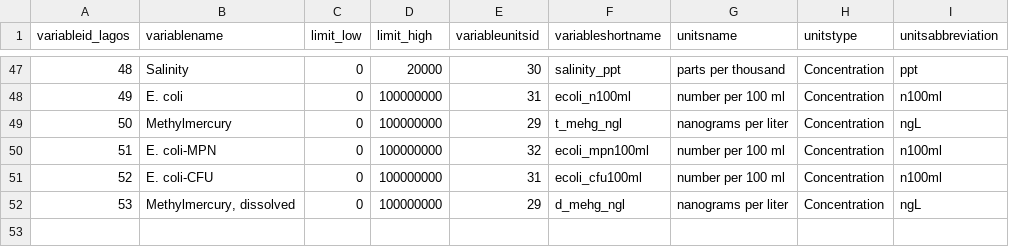
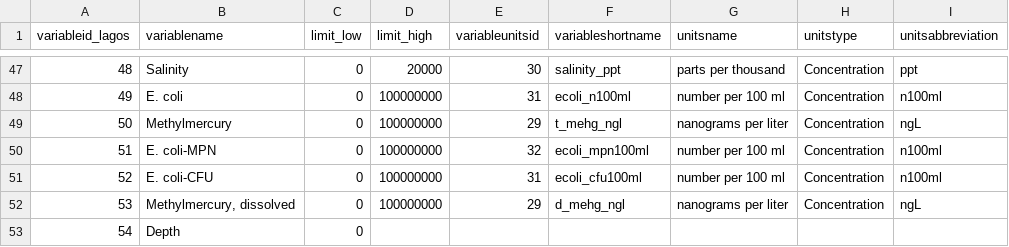
Before and after one commit to cont-limno/lagos_database, a CSV file: lagos_variable.csv, drawn as a sheet; only a part is shown, gaps mark what is left out; the diff names each change by its address in the sheet, - before the commit and + after, or states it on an @@ line.

Commit message:
Update lagos_variable.csv

```diff
--- a/lagos_variable.csv
+++ b/lagos_variable.csv
+row 53: 54 | Depth | 0
```
